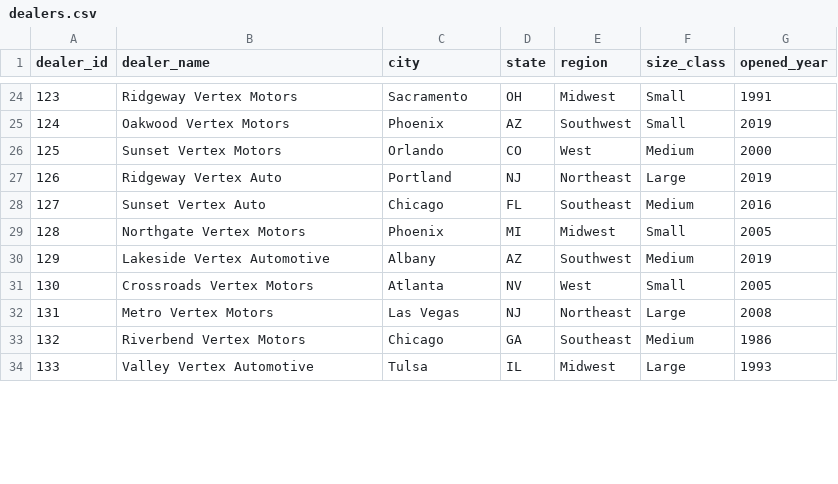
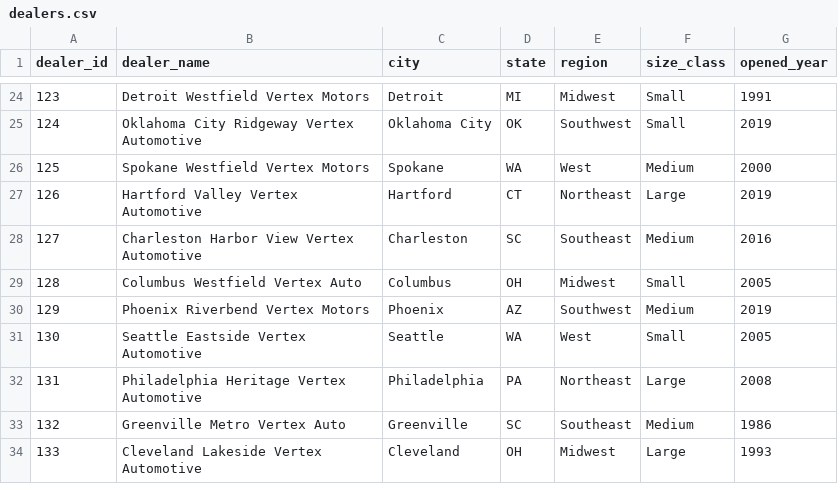
Before and after one commit to PRASHANTAPAUDEL24/automotive-ai-lab, a CSV file: data/dealers.csv, drawn as a sheet; only a part is shown, gaps mark what is left out; the diff covers the shown part only.

Commit message:
Fix dealer data and improve project structure

```diff
--- a/data/dealers.csv
+++ b/data/dealers.csv
@@ -24,11 +24,11 @@ dealer_id,dealer_name,city,state,region,size_class,opened_year
-123,Ridgeway Vertex Motors,Sacramento,OH,Midwest,Small,1991
-124,Oakwood Vertex Motors,Phoenix,AZ,Southwest,Small,2019
-125,Sunset Vertex Motors,Orlando,CO,West,Medium,2000
-126,Ridgeway Vertex Auto,Portland,NJ,Northeast,Large,2019
-127,Sunset Vertex Auto,Chicago,FL,Southeast,Medium,2016
-128,Northgate Vertex Motors,Phoenix,MI,Midwest,Small,2005
-129,Lakeside Vertex Automotive,Albany,AZ,Southwest,Medium,2019
-130,Crossroads Vertex Motors,Atlanta,NV,West,Small,2005
-131,Metro Vertex Motors,Las Vegas,NJ,Northeast,Large,2008
-132,Riverbend Vertex Motors,Chicago,GA,Southeast,Medium,1986
-133,Valley Vertex Automotive,Tulsa,IL,Midwest,Large,1993
+123,Detroit Westfield Vertex Motors,Detroit,MI,Midwest,Small,1991
+124,Oklahoma City Ridgeway Vertex Automotive,Oklahoma City,OK,Southwest,Small,2019
+125,Spokane Westfield Vertex Motors,Spokane,WA,West,Medium,2000
+126,Hartford Valley Vertex Automotive,Hartford,CT,Northeast,Large,2019
+127,Charleston Harbor View Vertex Automotive,Charleston,SC,Southeast,Medium,2016
+128,Columbus Westfield Vertex Auto,Columbus,OH,Midwest,Small,2005
+129,Phoenix Riverbend Vertex Motors,Phoenix,AZ,Southwest,Medium,2019
+130,Seattle Eastside Vertex Automotive,Seattle,WA,West,Small,2005
+131,Philadelphia Heritage Vertex Automotive,Philadelphia,PA,Northeast,Large,2008
+132,Greenville Metro Vertex Auto,Greenville,SC,Southeast,Medium,1986
+133,Cleveland Lakeside Vertex Automotive,Cleveland,OH,Midwest,Large,1993
```
Also changed, not shown: 84 edited cells elsewhere in this file, 5 other files.
